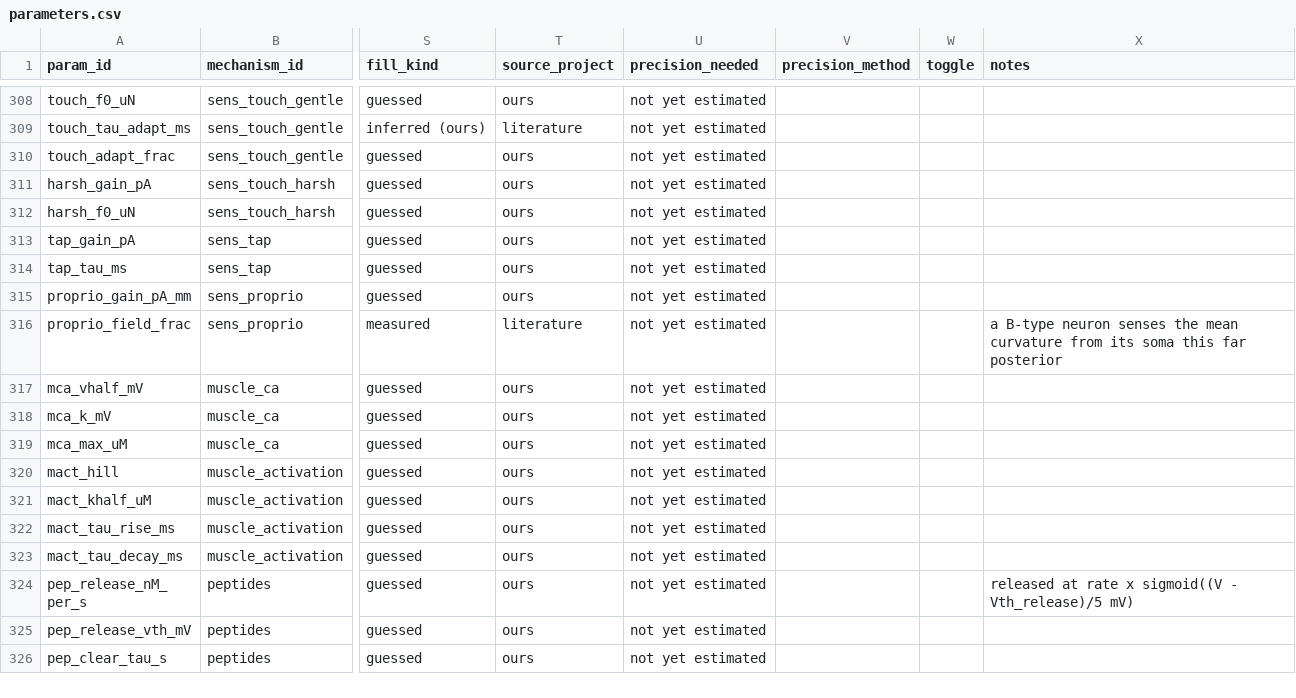
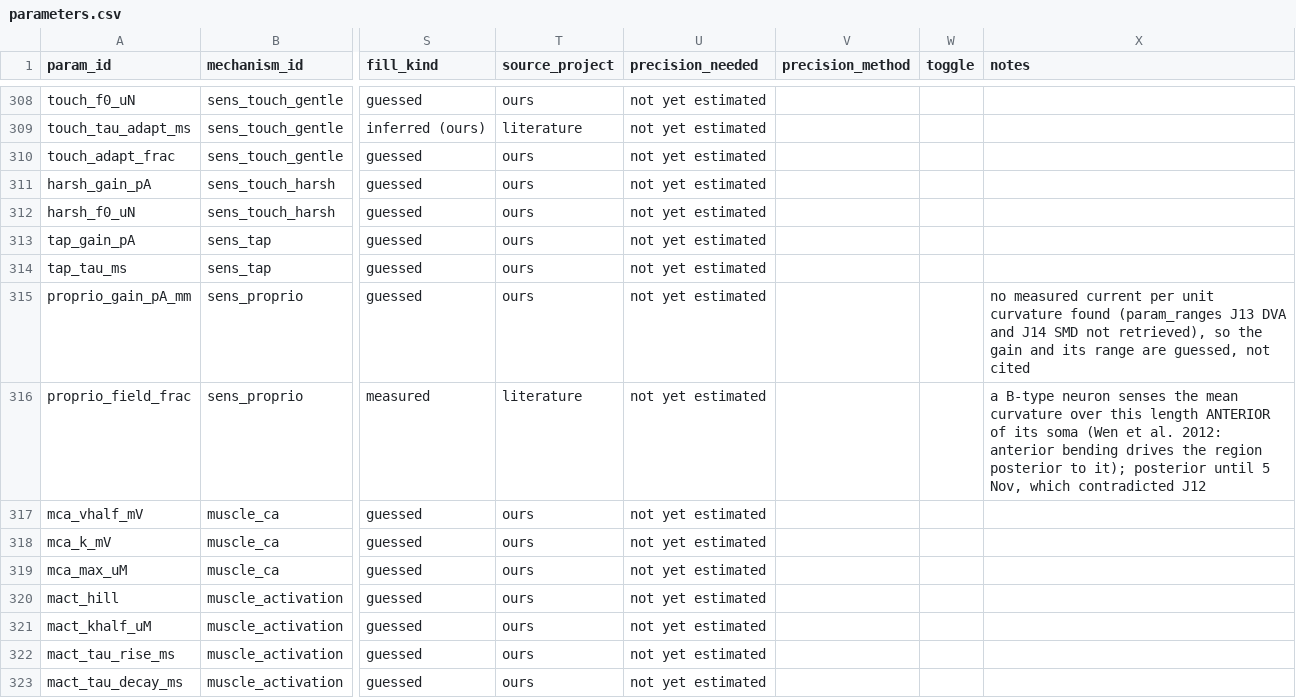
Before and after one commit to bengreff/fly-emulation, a CSV file: data/worm/model/parameters.csv, drawn as a sheet; only a part is shown, gaps mark what is left out; the shorter side is filled out with more unchanged rows; the diff names each change by its address in the sheet, - before the commit and + after, or states it on an @@ line.

```diff
--- a/data/worm/model/parameters.csv
+++ b/data/worm/model/parameters.csv
-X315 (notes): (empty)
+X315 (notes): no measured current per unit curvature found (param_ranges J13 DVA and J14 SMD not retrieved), so the gain and its range are guessed, not cited
-X316 (notes): …mean curvature from its soma this far posterior
+X316 (notes): …mean curvature over this length ANTERIOR of its soma (Wen et al. 2012: anterior bending drives the region posterior to it); posterior until 5 Nov, which contradicted J12
```
Also changed, not shown: 3 other files.
